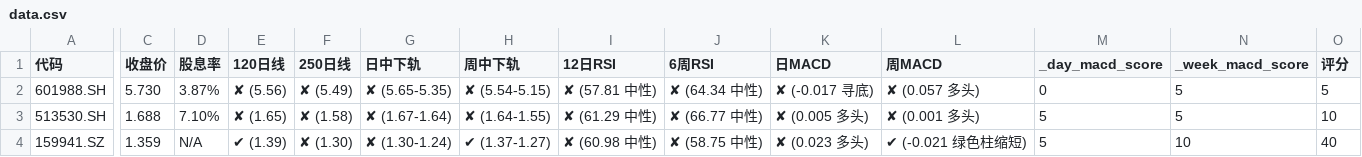
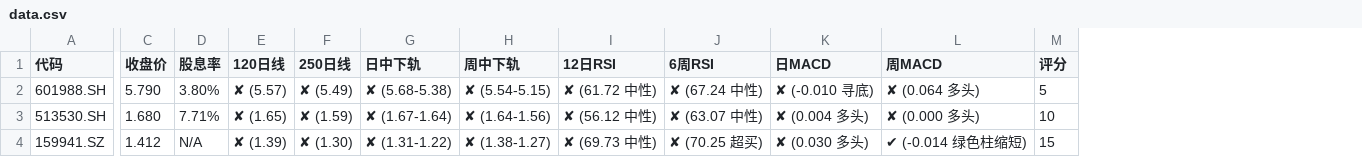
Before and after one commit to Alicats/Stock-Monitor-Platform, a CSV file: data.csv, drawn as a sheet; only a part is shown, gaps mark what is left out; removed rows and columns are numbered as before the commit, all else as after; the diff covers the shown part only; the diff names each change by its address in the sheet, - before the commit and + after, or states it on an @@ line.

```diff
--- a/data.csv
+++ b/data.csv
-column M (_day_macd_score), rows 2-4: 0 | 5 | 5
-column N (_week_macd_score), rows 2-4: 5 | 5 | 10
-C2 (收盘价): 5.730
+C2 (收盘价): 5.790
-D2 (股息率): 3.87%
+D2 (股息率): 3.80%
-E2 (120日线): ✘ (5.56)
+E2 (120日线): ✘ (5.57)
-G2 (日中下轨): ✘ (5.65-5.35)
+G2 (日中下轨): ✘ (5.68-5.38)
-I2 (12日RSI): ✘ (57.81 中性)
+I2 (12日RSI): ✘ (61.72 中性)
-J2 (6周RSI): ✘ (64.34 中性)
+J2 (6周RSI): ✘ (67.24 中性)
-K2 (日MACD): ✘ (-0.017 寻底)
+K2 (日MACD): ✘ (-0.010 寻底)
-L2 (周MACD): ✘ (0.057 多头)
+L2 (周MACD): ✘ (0.064 多头)
-C3 (收盘价): 1.688
+C3 (收盘价): 1.680
-D3 (股息率): 7.10%
+D3 (股息率): 7.71%
-F3 (250日线): ✘ (1.58)
+F3 (250日线): ✘ (1.59)
-H3 (周中下轨): ✘ (1.64-1.55)
+H3 (周中下轨): ✘ (1.64-1.56)
-I3 (12日RSI): ✘ (61.29 中性)
+I3 (12日RSI): ✘ (56.12 中性)
-J3 (6周RSI): ✘ (66.77 中性)
+J3 (6周RSI): ✘ (63.07 中性)
-K3 (日MACD): ✘ (0.005 多头)
+K3 (日MACD): ✘ (0.004 多头)
-L3 (周MACD): ✘ (0.001 多头)
+L3 (周MACD): ✘ (0.000 多头)
-C4 (收盘价): 1.359
+C4 (收盘价): 1.412
-E4 (120日线): ✔ (1.39)
+E4 (120日线): ✘ (1.39)
-G4 (日中下轨): ✘ (1.30-1.24)
+G4 (日中下轨): ✘ (1.31-1.22)
-H4 (周中下轨): ✔ (1.37-1.27)
+H4 (周中下轨): ✘ (1.38-1.27)
-I4 (12日RSI): ✘ (60.98 中性)
+I4 (12日RSI): ✘ (69.73 中性)
-J4 (6周RSI): ✘ (58.75 中性)
+J4 (6周RSI): ✘ (70.25 超买)
-K4 (日MACD): ✘ (0.023 多头)
+K4 (日MACD): ✘ (0.030 多头)
-L4 (周MACD): ✔ (-0.021 绿色柱缩短)
+L4 (周MACD): ✔ (-0.014 绿色柱缩短)
-M4 (评分): 40
+M4 (评分): 15
```
Also changed, not shown: 156 edited cells elsewhere in this file, 4 other files.
